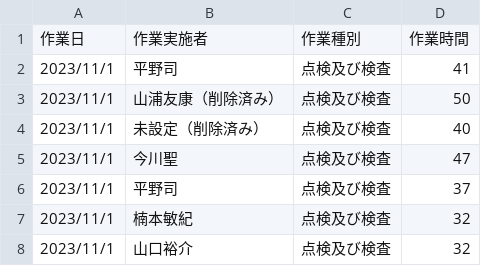
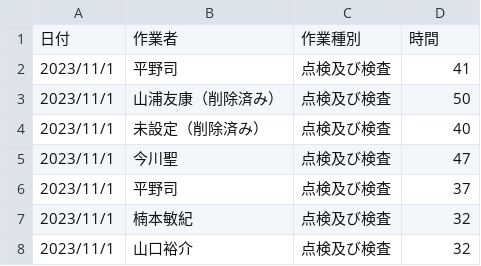
Before and after one commit to otameshi-web/kousu-app, a CSV file: data/工数データ.csv, drawn as a sheet; only a part is shown; removed rows and columns are numbered as before the commit, all else as after; the diff names each change by its address in the sheet, - before the commit and + after, or states it on an @@ line.

Commit message:
工数データ更新

```diff
--- a/data/工数データ.csv
+++ b/data/工数データ.csv
-row 1: 作業日 | 作業実施者 | 作業種別 | 作業時間
+row 1: 日付 | 作業者 | 作業種別 | 時間
```
